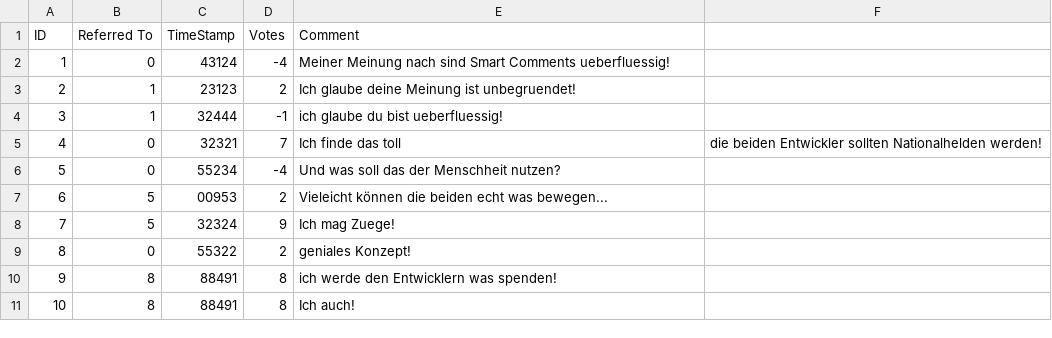
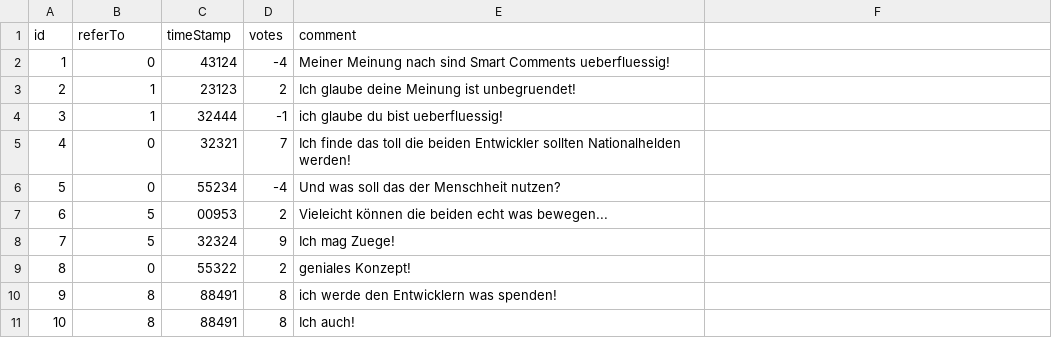
Before and after one commit to EphTron/SmartComments, a CSV file: test_comments.csv, drawn as a sheet.

Commit message:
added some html and csv tests

```diff
--- a/test_comments.csv
+++ b/test_comments.csv
@@ -1,2 +1,2 @@
-ID, Referred To, TimeStamp, Votes, Comment
+id, referTo, timeStamp, votes, comment
  1, 0, 43124, -4, Meiner Meinung nach sind Smart Comments ueberfluessig!
@@ -4,3 +4,3 @@ ID, Referred To, TimeStamp, Votes, Comment
  3, 1, 32444, -1, ich glaube du bist ueberfluessig!
- 4, 0, 32321,  7, Ich finde das toll, die beiden Entwickler sollten Nationalhelden werden!
+ 4, 0, 32321,  7, Ich finde das toll die beiden Entwickler sollten Nationalhelden werden!
  5, 0, 55234, -4, Und was soll das der Menschheit nutzen?
```
Also changed, not shown: 5 other files.
